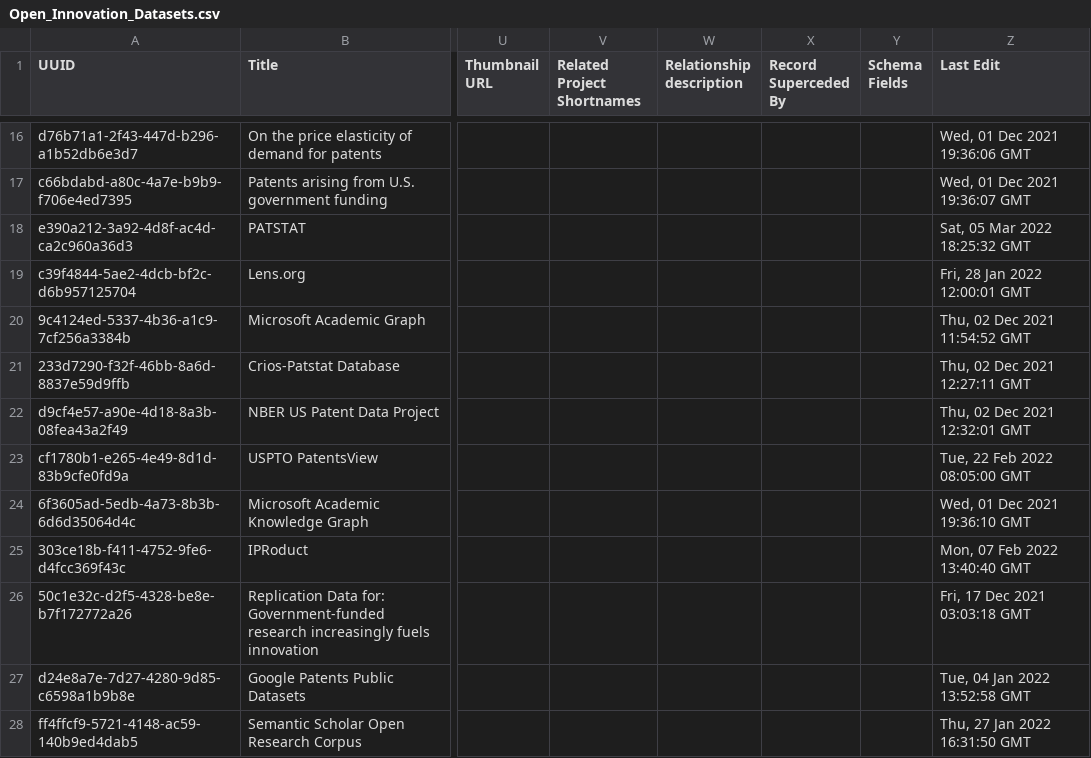
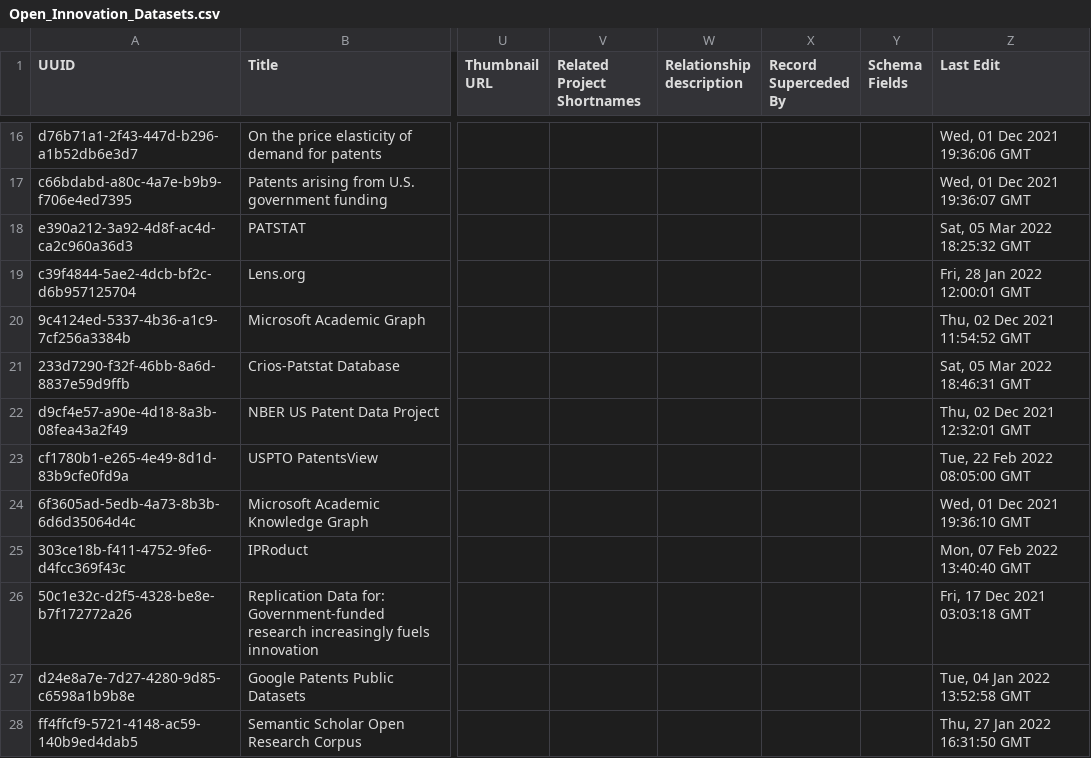
Before and after one commit to Innovation-Information-Initiative/Open-Innovation-Dataset-Index, a CSV file: index_archive/Open_Innovation_Datasets.csv, drawn as a sheet; only a part is shown, gaps mark what is left out; the diff names each change by its address in the sheet, - before the commit and + after, or states it on an @@ line.

```diff
--- a/index_archive/Open_Innovation_Datasets.csv
+++ b/index_archive/Open_Innovation_Datasets.csv
-Z21 (Last Edit): Thu, 02 Dec 2021 12:27:11 GMT
+Z21 (Last Edit): Sat, 05 Mar 2022 18:46:31 GMT
```
Also changed, not shown: 1 other file.
